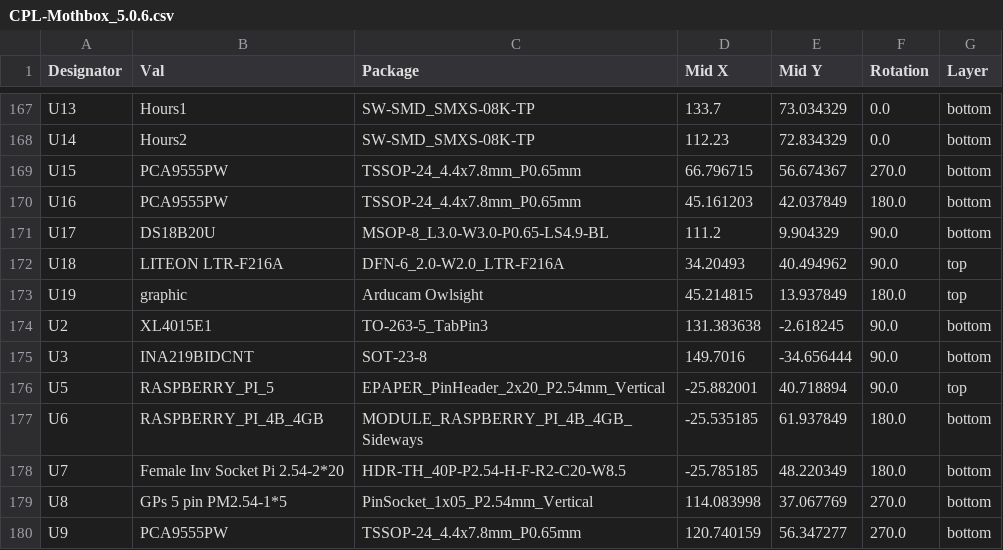
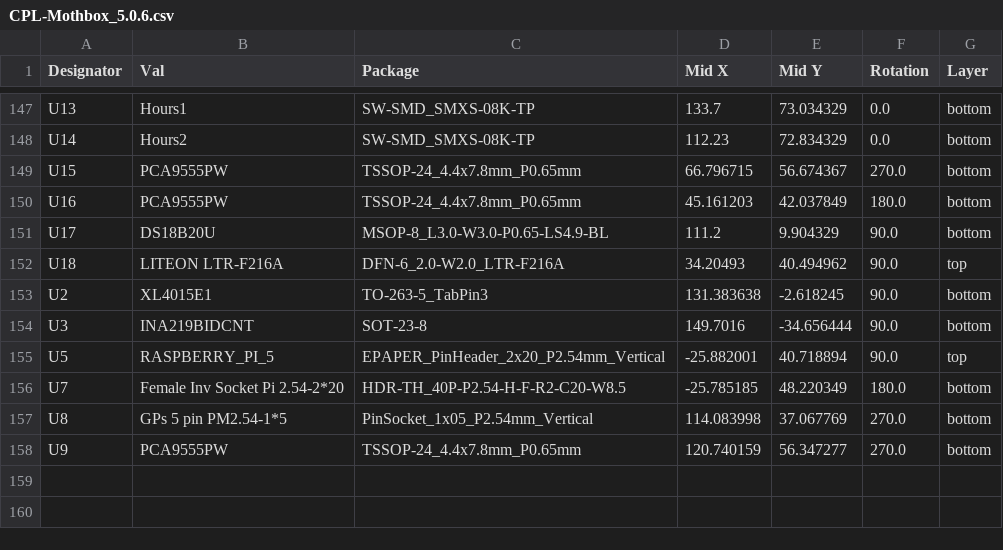
Before and after one commit to Digital-Naturalism-Laboratories/Mothbox_Electronics, a CSV file: Mothbox_PCBs/Mothbox_PCB_5.0.6/MothBox/jlcpcb/production_files/CPL-Mothbox_5.0.6.csv, drawn as a sheet; only a part is shown, gaps mark what is left out; the diff covers the shown part only.

```diff
--- a/Mothbox_PCBs/Mothbox_PCB_5.0.6/MothBox/jlcpcb/production_files/CPL-Mothbox_5.0.6.csv
+++ b/Mothbox_PCBs/Mothbox_PCB_5.0.6/MothBox/jlcpcb/production_files/CPL-Mothbox_5.0.6.csv
@@ -172,3 +152,2 @@ U17,DS18B20U,MSOP-8_L3.0-W3.0-P0.65-LS4.9-BL,111.2,9.904329,90.0,bottom
 U18,LITEON LTR-F216A,DFN-6_2.0-W2.0_LTR-F216A,34.20493,40.494962,90.0,top
-U19,graphic,Arducam Owlsight,45.214815,13.937849,180.0,top
 U2,XL4015E1,TO-263-5_TabPin3,131.383638,-2.618245,90.0,bottom
@@ -176,3 +155,2 @@ U3,INA219BIDCNT,SOT-23-8,149.7016,-34.656444,90.0,bottom
 U5,RASPBERRY_PI_5,EPAPER_PinHeader_2x20_P2.54mm_Vertical,-25.882001,40.718894,90.0,top
-U6,RASPBERRY_PI_4B_4GB,MODULE_RASPBERRY_PI_4B_4GB_Sideways,-25.535185,61.937849,180.0,bottom
 U7,Female Inv Socket Pi 2.54-2*20,HDR-TH_40P-P2.54-H-F-R2-C20-W8.5,-25.785185,48.220349,180.0,bottom
```
Also changed, not shown: 20 removed rows elsewhere in this file, 19 other files.
